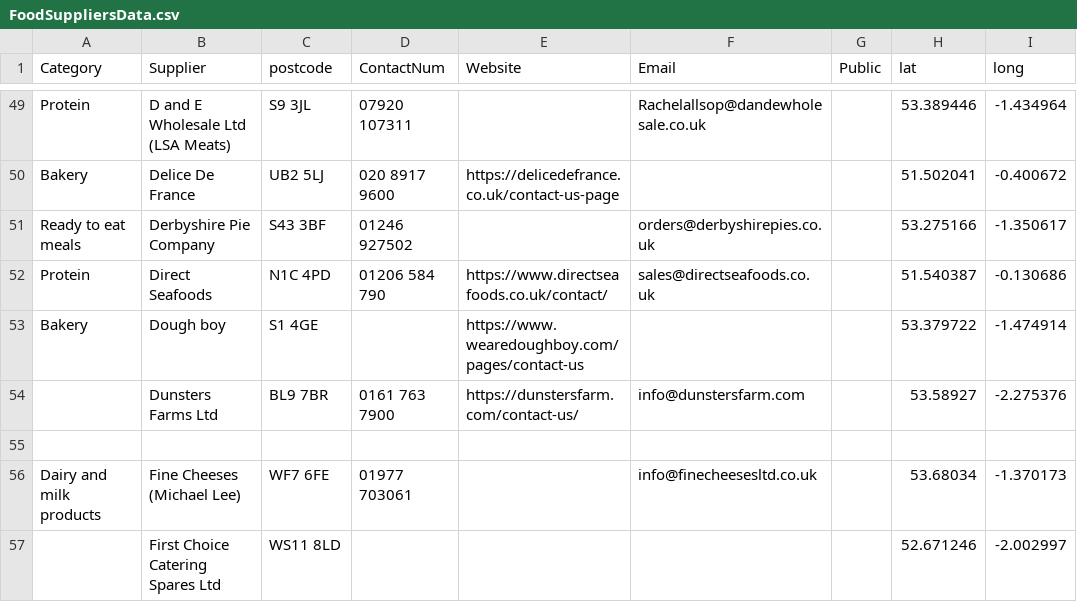
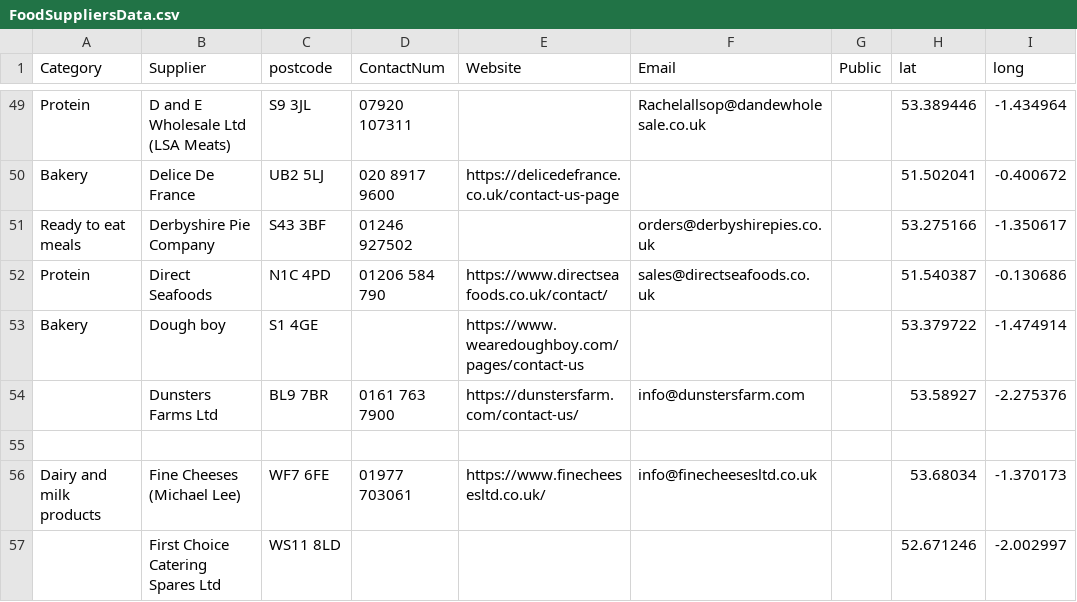
Before and after one commit to NiddCN/FoodSuppliers, a CSV file: Data/FoodSuppliersData.csv, drawn as a sheet; only a part is shown, gaps mark what is left out.

Commit message:
Automated update of CSV

```diff
--- a/Data/FoodSuppliersData.csv
+++ b/Data/FoodSuppliersData.csv
@@ -55,3 +55,3 @@ Bakery,Dough boy,S1 4GE,,https://www.wearedoughboy.com/pages/contact-us,,,53.379
 ,,,,,,,,
-Dairy and milk products,Fine Cheeses (Michael Lee),WF7 6FE,01977 703061,,info@finecheesesltd.co.uk,,53.68034,-1.370173
+Dairy and milk products,Fine Cheeses (Michael Lee),WF7 6FE,01977 703061,https://www.finecheesesltd.co.uk/,info@finecheesesltd.co.uk,,53.68034,-1.370173
 ,First Choice Catering Spares Ltd,WS11 8LD,,,,,52.671246,-2.002997
```
